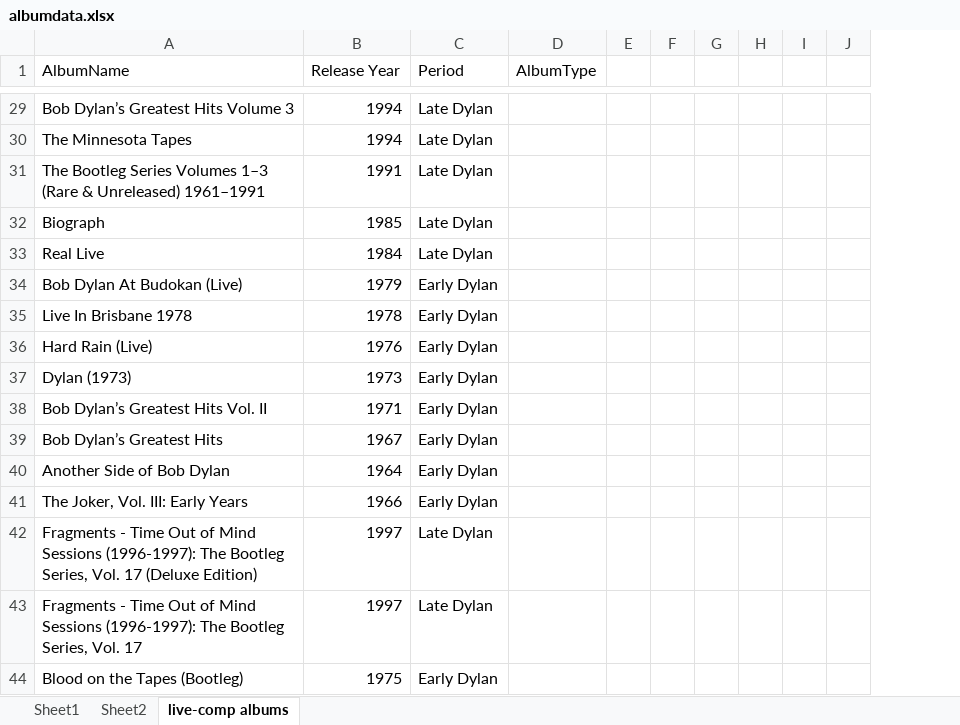
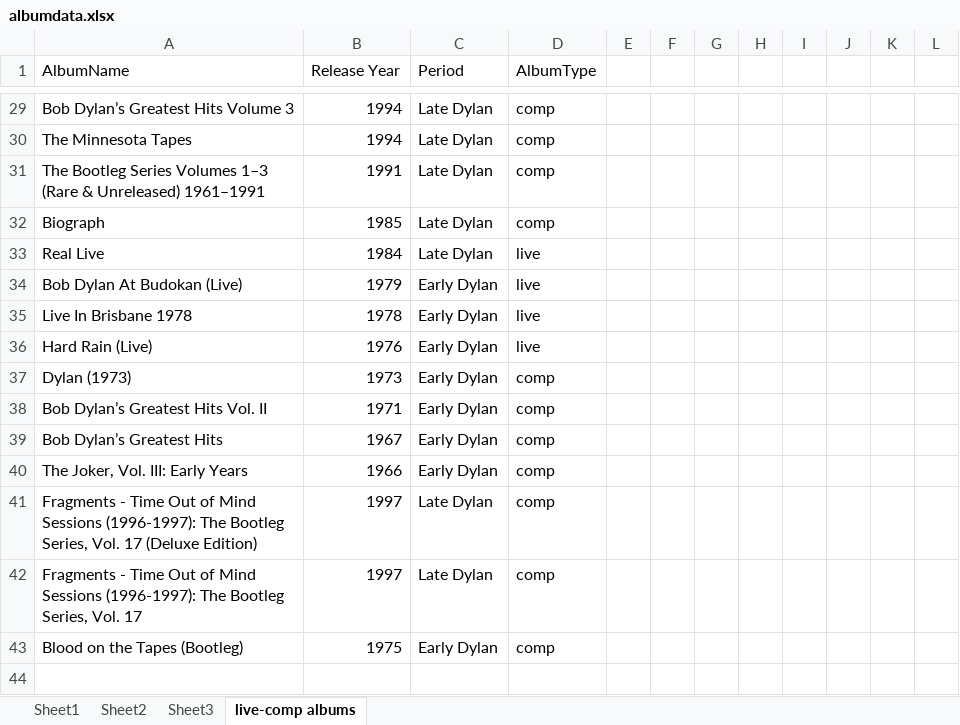
Before and after one commit to sammoniot/bobdylan494, an Excel workbook: data/albumdata.xlsx, sheet live-comp albums, drawn as a sheet; only a part is shown, gaps mark what is left out; values as stored, in another font and other column widths than the file's, no borders; charts and pictures not drawn; removed rows and columns are numbered as before the commit, all else as after; the diff covers the shown part only; the diff names each change by its address in the sheet, - before the commit and + after, or states it on an @@ line.

```diff
--- a/data/albumdata.xlsx (sheet live-comp albums)
+++ b/data/albumdata.xlsx (sheet live-comp albums)
+sheet tab: Sheet3
-column G, empty
+column G, empty
+column K, empty
+column L, empty
-D29:D32 (AlbumType): (empty)
+D29:D32 (AlbumType): comp
-D33:D36 (AlbumType): (empty)
+D33:D36 (AlbumType): live
-D37:D39 (AlbumType): (empty)
+D37:D39 (AlbumType): comp
-row 40: Another Side of Bob Dylan | 1964 | Early Dylan
-D40:D43 (AlbumType): (empty)
+D40:D43 (AlbumType): comp
```
Also changed, not shown: 29 edited cells elsewhere in this sheet, sheet Sheet1, sheet Sheet2, formulas that keep their value, charts or pictures, data/disctrack.xlsx, data/instrument.xlsx, 4 other files.
